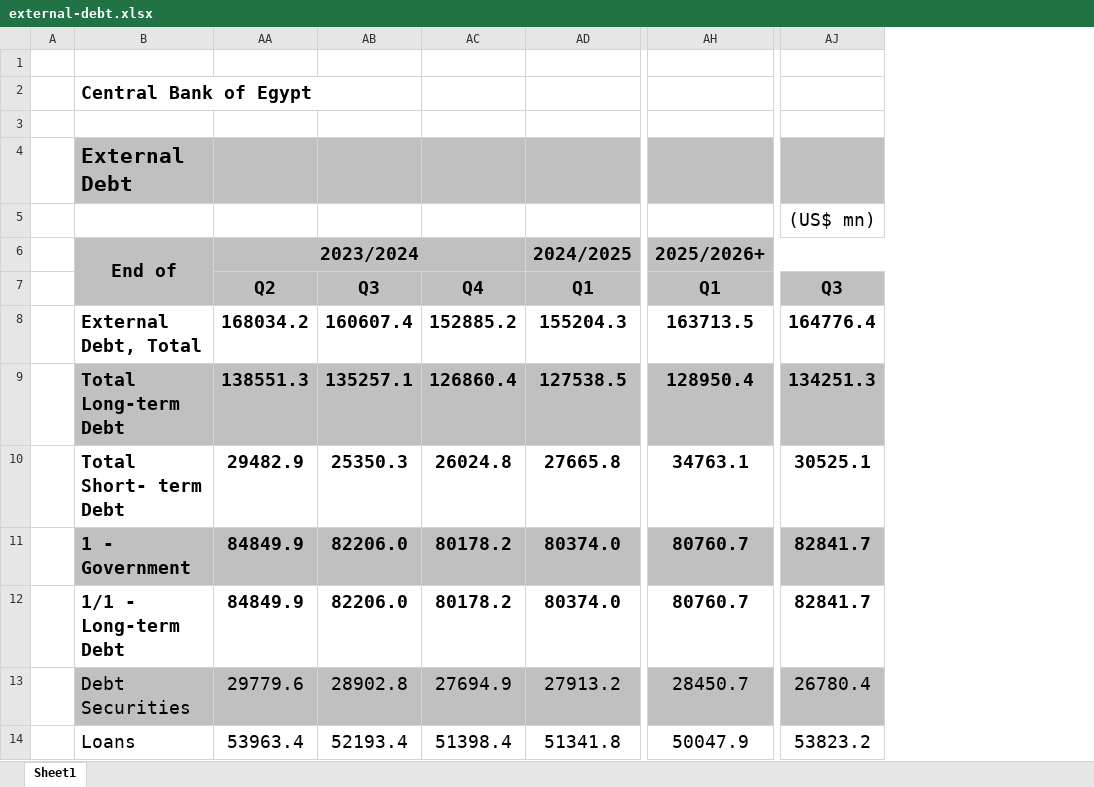
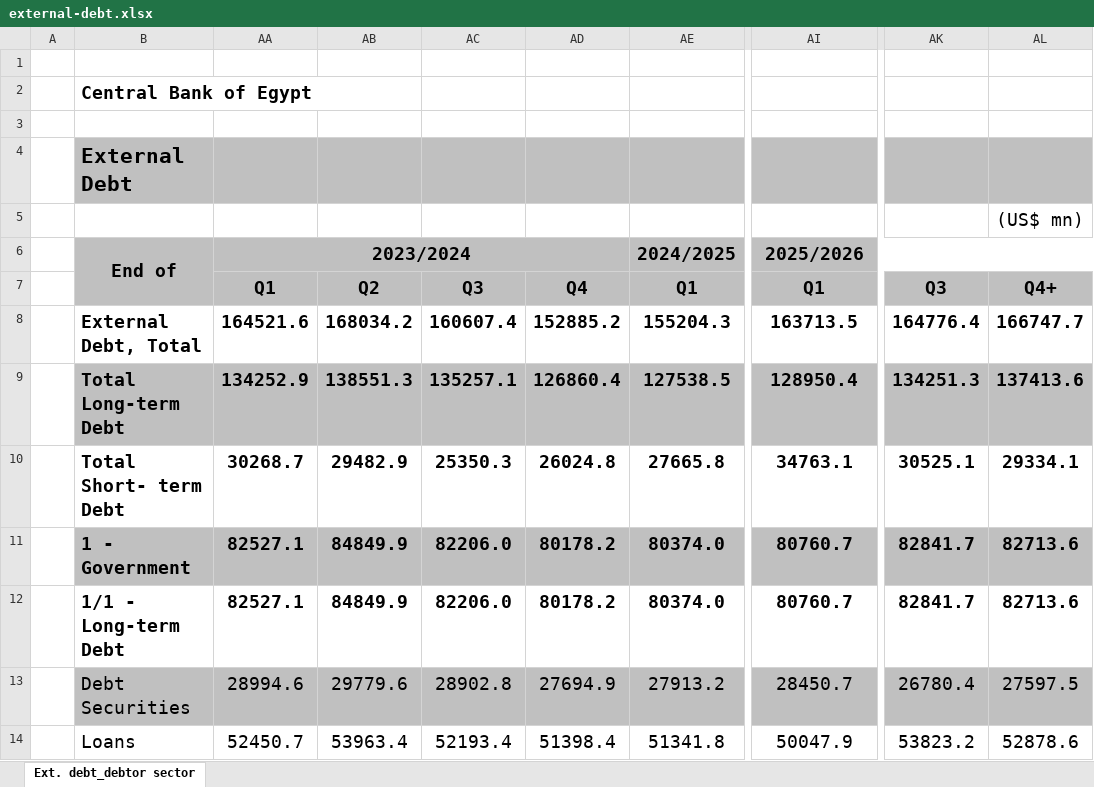
Before and after one commit to mogh0neim/egypt-macro, an Excel workbook: data/raw/sdds/external-debt.xlsx, sheet Ext. debt_debtor sector, drawn as a sheet; only a part is shown, gaps mark what is left out; values as stored, in another font and other column widths than the file's, no borders; charts and pictures not drawn; removed rows and columns are numbered as before the commit, all else as after; the diff names each change by its address in the sheet, - before the commit and + after, or states it on an @@ line.

```diff
--- a/data/raw/sdds/external-debt.xlsx (sheet Ext. debt_debtor sector)
+++ b/data/raw/sdds/external-debt.xlsx (sheet Ext. debt_debtor sector)
-sheet tab: Sheet1
+sheet tab: Ext. debt_debtor sector
+column AA, rows 6-14: 2023/2024 | Q1 | 164521.6 | 134252.9 | 30268.7 | 82527.1 | 82527.1 | 28994.6 | 52450.7
+column AL, rows 5-14: (US$ mn) |  | Q4+ | 166747.7 | 137413.6 | 29334.1 | 82713.6 | 82713.6 | 27597.5 | 52878.6
-AK5: (US$ mn)
+AK5: (empty)
-AB6: 2023/2024
+AB6: (empty)
-AA6:AC6 merged
-AI6: 2025/2026+
+AI6: 2025/2026
```
Also changed, not shown: data/raw/sdds/egypt-s-iip.xlsx, data/raw/sdds/i-official-reserve-assets-and-other-foreign-currency-assets.xlsx, 18 other files.
